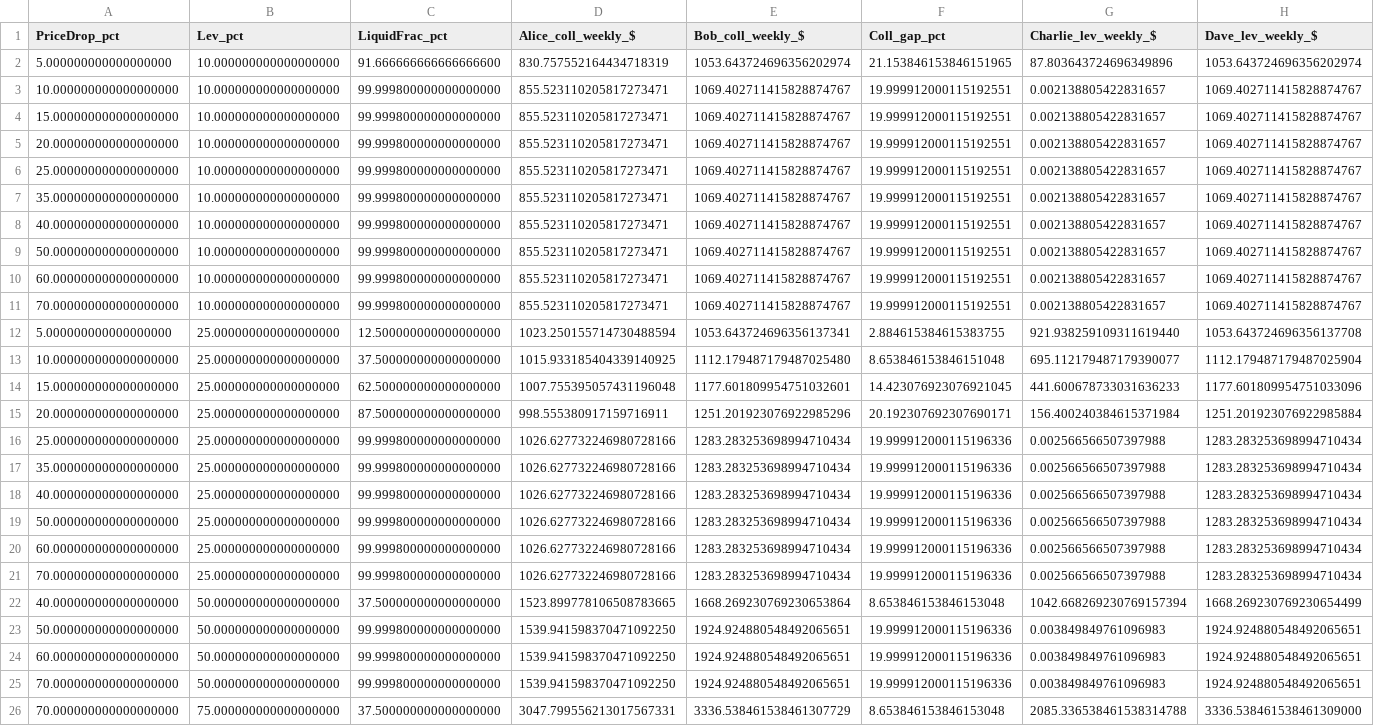
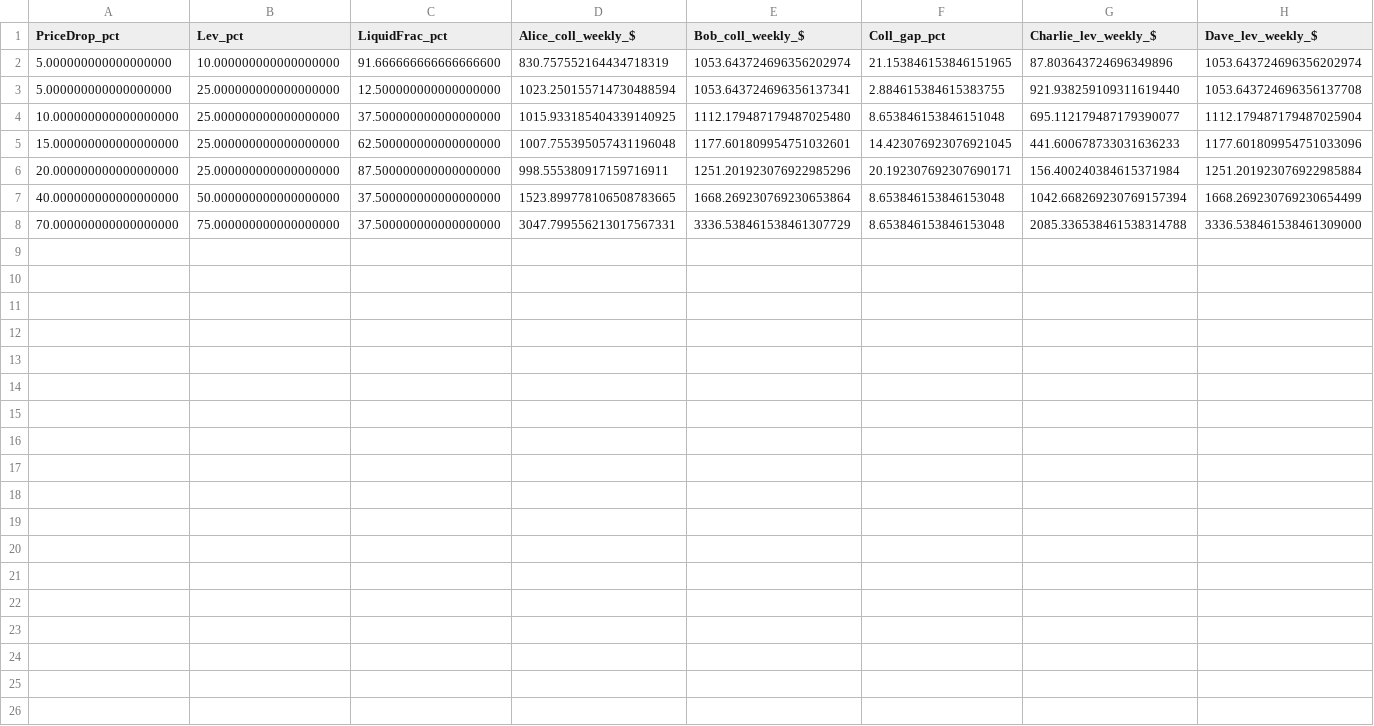
Before and after one commit to baofinance/harbor, a CSV file: results/rebalance_fairness_scan.csv, drawn as a sheet; only a part is shown; rows hold the shown columns only; the diff names each change by its address in the sheet, - before the commit and + after, or states it on an @@ line.

```diff
--- a/results/rebalance_fairness_scan.csv
+++ b/results/rebalance_fairness_scan.csv
-row 3: 10.000000000000000000 | 10.000000000000000000 | 99.999800000000000000 | 855.523110205817273471 | 1069.402711415828874767 | 19.999912000115192551 | 0.002138805422831657 | 1069.402711415828874767
-row 4: 15.000000000000000000 | 10.000000000000000000 | 99.999800000000000000 | 855.523110205817273471 | 1069.402711415828874767 | 19.999912000115192551 | 0.002138805422831657 | 1069.402711415828874767
-row 5: 20.000000000000000000 | 10.000000000000000000 | 99.999800000000000000 | 855.523110205817273471 | 1069.402711415828874767 | 19.999912000115192551 | 0.002138805422831657 | 1069.402711415828874767
-row 6: 25.000000000000000000 | 10.000000000000000000 | 99.999800000000000000 | 855.523110205817273471 | 1069.402711415828874767 | 19.999912000115192551 | 0.002138805422831657 | 1069.402711415828874767
-row 7: 35.000000000000000000 | 10.000000000000000000 | 99.999800000000000000 | 855.523110205817273471 | 1069.402711415828874767 | 19.999912000115192551 | 0.002138805422831657 | 1069.402711415828874767
-row 8: 40.000000000000000000 | 10.000000000000000000 | 99.999800000000000000 | 855.523110205817273471 | 1069.402711415828874767 | 19.999912000115192551 | 0.002138805422831657 | 1069.402711415828874767
-row 9: 50.000000000000000000 | 10.000000000000000000 | 99.999800000000000000 | 855.523110205817273471 | 1069.402711415828874767 | 19.999912000115192551 | 0.002138805422831657 | 1069.402711415828874767
-row 10: 60.000000000000000000 | 10.000000000000000000 | 99.999800000000000000 | 855.523110205817273471 | 1069.402711415828874767 | 19.999912000115192551 | 0.002138805422831657 | 1069.402711415828874767
-row 11: 70.000000000000000000 | 10.000000000000000000 | 99.999800000000000000 | 855.523110205817273471 | 1069.402711415828874767 | 19.999912000115192551 | 0.002138805422831657 | 1069.402711415828874767
-row 16: 25.000000000000000000 | 25.000000000000000000 | 99.999800000000000000 | 1026.627732246980728166 | 1283.283253698994710434 | 19.999912000115196336 | 0.002566566507397988 | 1283.283253698994710434
-row 17: 35.000000000000000000 | 25.000000000000000000 | 99.999800000000000000 | 1026.627732246980728166 | 1283.283253698994710434 | 19.999912000115196336 | 0.002566566507397988 | 1283.283253698994710434
-row 18: 40.000000000000000000 | 25.000000000000000000 | 99.999800000000000000 | 1026.627732246980728166 | 1283.283253698994710434 | 19.999912000115196336 | 0.002566566507397988 | 1283.283253698994710434
-row 19: 50.000000000000000000 | 25.000000000000000000 | 99.999800000000000000 | 1026.627732246980728166 | 1283.283253698994710434 | 19.999912000115196336 | 0.002566566507397988 | 1283.283253698994710434
-row 20: 60.000000000000000000 | 25.000000000000000000 | 99.999800000000000000 | 1026.627732246980728166 | 1283.283253698994710434 | 19.999912000115196336 | 0.002566566507397988 | 1283.283253698994710434
-row 21: 70.000000000000000000 | 25.000000000000000000 | 99.999800000000000000 | 1026.627732246980728166 | 1283.283253698994710434 | 19.999912000115196336 | 0.002566566507397988 | 1283.283253698994710434
-row 23: 50.000000000000000000 | 50.000000000000000000 | 99.999800000000000000 | 1539.941598370471092250 | 1924.924880548492065651 | 19.999912000115196336 | 0.003849849761096983 | 1924.924880548492065651
-row 24: 60.000000000000000000 | 50.000000000000000000 | 99.999800000000000000 | 1539.941598370471092250 | 1924.924880548492065651 | 19.999912000115196336 | 0.003849849761096983 | 1924.924880548492065651
-row 25: 70.000000000000000000 | 50.000000000000000000 | 99.999800000000000000 | 1539.941598370471092250 | 1924.924880548492065651 | 19.999912000115196336 | 0.003849849761096983 | 1924.924880548492065651
```
Also changed, not shown: results/basicCalculations-mintPegged.csv, results/basicCalculations-redeemLeveraged.csv, 43 other files.
